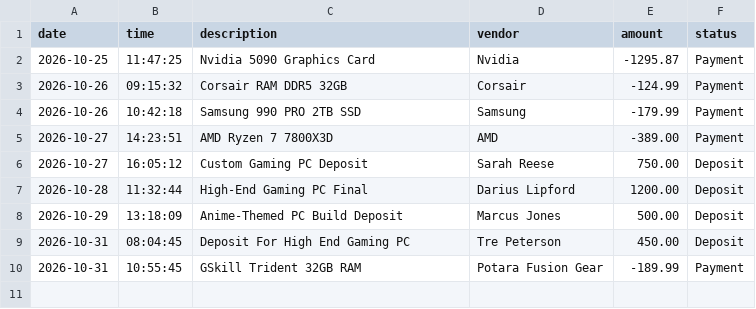
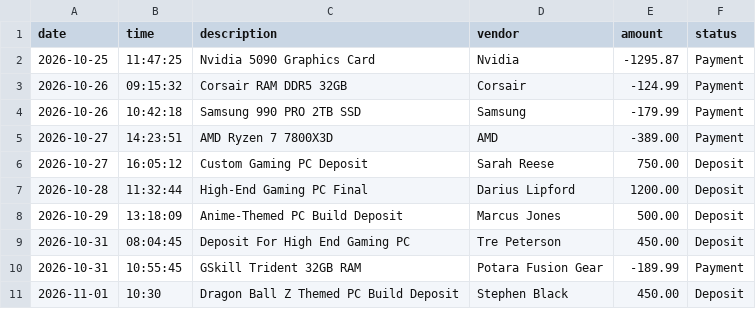
Before and after one commit to immortal-griffin/Bootcamp_Mobley, a CSV file: AccountingLedger/src/main/resources/transactions.csv, drawn as a sheet.

```diff
--- a/AccountingLedger/src/main/resources/transactions.csv
+++ b/AccountingLedger/src/main/resources/transactions.csv
@@ -10 +10,2 @@ date|time|description|vendor|amount|status
 2026-10-31|10:55:45|GSkill Trident 32GB RAM|Potara Fusion Gear|-189.99|Payment
+2026-11-01|10:30|Dragon Ball Z Themed PC Build Deposit|Stephen Black|450.00|Deposit
```
Also changed, not shown: 2 other files.
